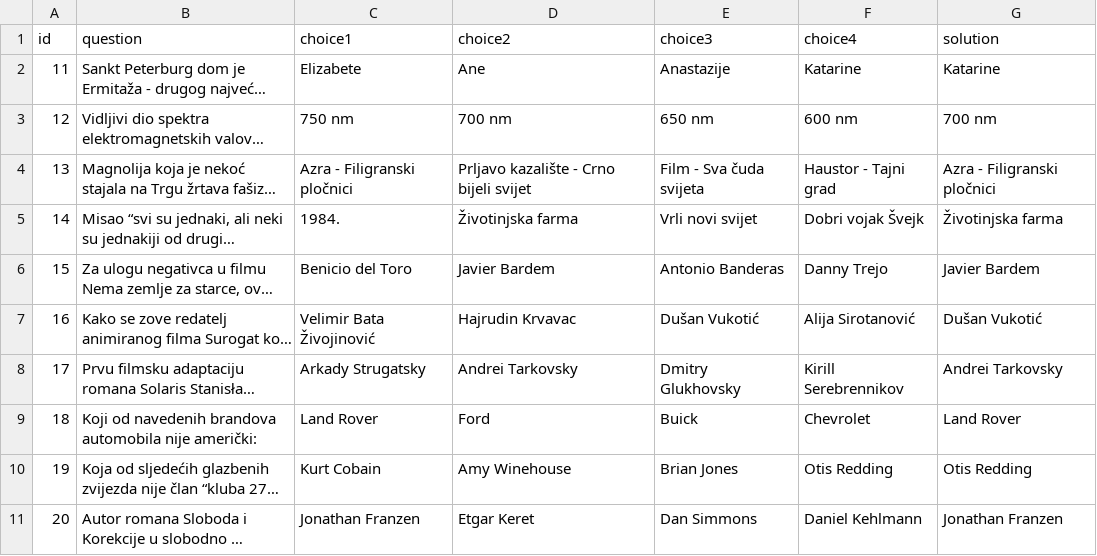
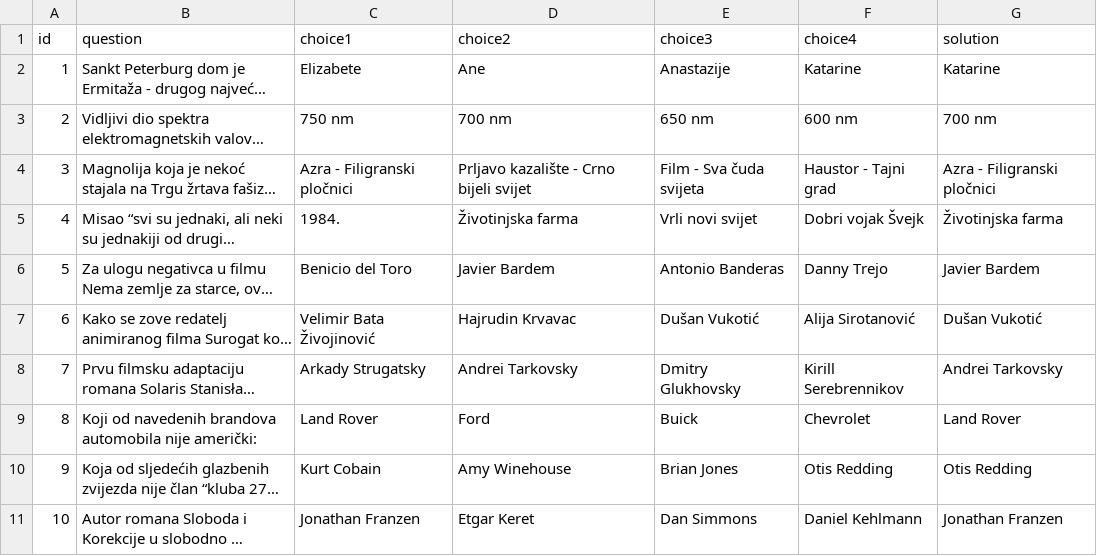
Before and after one commit to ffzg-erudito/inter-testing-feedback-2018, a CSV file: scripts/exp-application/fwt_oTree/fwt_gk2/gk_quiz2.csv, drawn as a sheet; long unchanged cells end in …; the diff names each change by its address in the sheet, - before the commit and + after, or states it on an @@ line.

```diff
--- a/scripts/exp-application/fwt_oTree/fwt_gk2/gk_quiz2.csv
+++ b/scripts/exp-application/fwt_oTree/fwt_gk2/gk_quiz2.csv
-A2 (id): 11
+A2 (id): 1
-A3 (id): 12
+A3 (id): 2
-A4 (id): 13
+A4 (id): 3
-A5 (id): 14
+A5 (id): 4
-A6 (id): 15
+A6 (id): 5
-A7 (id): 16
+A7 (id): 6
-A8 (id): 17
+A8 (id): 7
-A9 (id): 18
+A9 (id): 8
-A10 (id): 19
+A10 (id): 9
-A11 (id): 20
+A11 (id): 10
```
Also changed, not shown: scripts/exp-application/fwt_oTree/fwt_test2/test2.csv, scripts/exp-application/fwt_oTree/fwt_test3/test3.csv, 13 other files.
